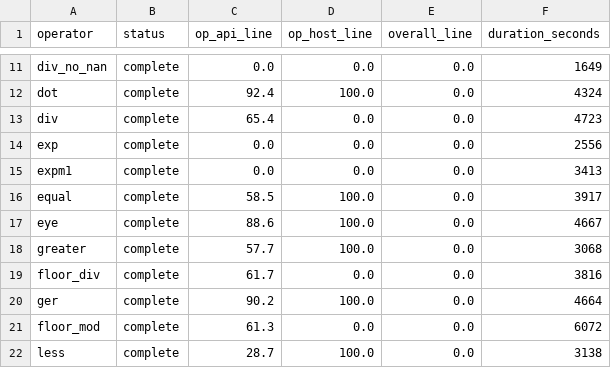
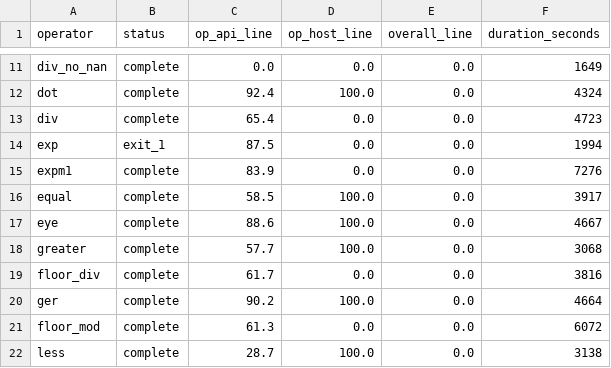
Before and after one commit to zzy13950761022/ATTest, a CSV file: results/v26_qwen_batch_summary.csv, drawn as a sheet; only a part is shown, gaps mark what is left out.

```diff
--- a/results/v26_qwen_batch_summary.csv
+++ b/results/v26_qwen_batch_summary.csv
@@ -13,4 +13,4 @@ dot,complete,92.4,100.0,0.0,4324
 div,complete,65.4,0.0,0.0,4723
-exp,complete,0.0,0.0,0.0,2556
-expm1,complete,0.0,0.0,0.0,3413
+exp,exit_1,87.5,0.0,0.0,1994
+expm1,complete,83.9,0.0,0.0,7276
 equal,complete,58.5,100.0,0.0,3917
```
Also changed, not shown: results/v26_glm_batch_summary.csv, results/v27_ds_batch_summary.csv, 5 other files.
